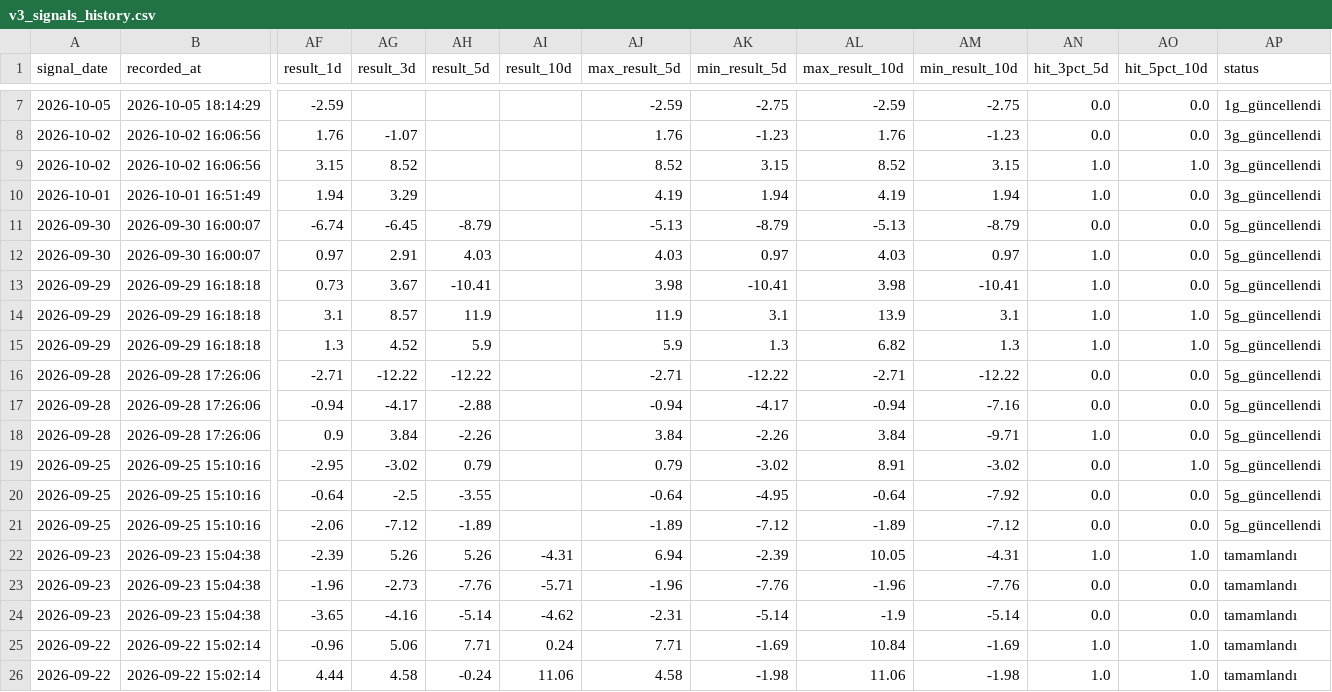
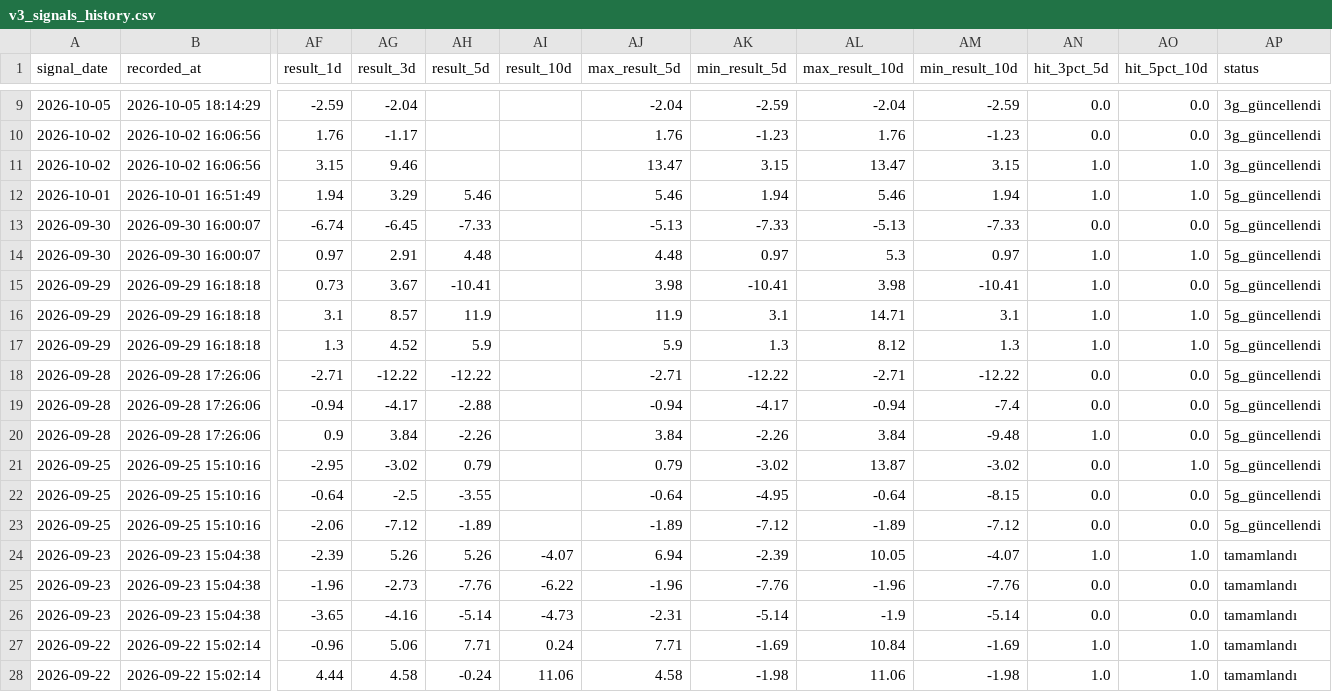
Before and after one commit to swcydsqzjb-bit/bist-bot, a CSV file: v3_signals_history.csv, drawn as a sheet; only a part is shown, gaps mark what is left out; addresses are those after the commit; the diff covers the shown part only; the diff names each change by its address in the sheet, - before the commit and + after, or states it on an @@ line.

Commit message:
V3 günlük performans hafızasını güncelle

```diff
--- a/v3_signals_history.csv
+++ b/v3_signals_history.csv
-AG9 (result_3d): (empty)
+AG9 (result_3d): -2.04
-AJ9 (max_result_5d): -2.59
+AJ9 (max_result_5d): -2.04
-AK9 (min_result_5d): -2.75
+AK9 (min_result_5d): -2.59
-AL9 (max_result_10d): -2.59
+AL9 (max_result_10d): -2.04
-AM9 (min_result_10d): -2.75
+AM9 (min_result_10d): -2.59
-AP9 (status): 1g_güncellendi
+AP9 (status): 3g_güncellendi
-AG10 (result_3d): -1.07
+AG10 (result_3d): -1.17
-AG11 (result_3d): 8.52
+AG11 (result_3d): 9.46
-AJ11 (max_result_5d): 8.52
+AJ11 (max_result_5d): 13.47
-AL11 (max_result_10d): 8.52
+AL11 (max_result_10d): 13.47
-AH12 (result_5d): (empty)
+AH12 (result_5d): 5.46
-AJ12 (max_result_5d): 4.19
+AJ12 (max_result_5d): 5.46
-AL12 (max_result_10d): 4.19
+AL12 (max_result_10d): 5.46
-AO12 (hit_5pct_10d): 0.0
+AO12 (hit_5pct_10d): 1.0
-AP12 (status): 3g_güncellendi
+AP12 (status): 5g_güncellendi
-AH13 (result_5d): -8.79
+AH13 (result_5d): -7.33
-AK13 (min_result_5d): -8.79
+AK13 (min_result_5d): -7.33
-AM13 (min_result_10d): -8.79
+AM13 (min_result_10d): -7.33
-AH14 (result_5d): 4.03
+AH14 (result_5d): 4.48
-AJ14 (max_result_5d): 4.03
+AJ14 (max_result_5d): 4.48
-AL14 (max_result_10d): 4.03
+AL14 (max_result_10d): 5.3
-AO14 (hit_5pct_10d): 0.0
+AO14 (hit_5pct_10d): 1.0
-AL16 (max_result_10d): 13.9
+AL16 (max_result_10d): 14.71
-AL17 (max_result_10d): 6.82
+AL17 (max_result_10d): 8.12
-AM19 (min_result_10d): -7.16
+AM19 (min_result_10d): -7.4
-AM20 (min_result_10d): -9.71
+AM20 (min_result_10d): -9.48
-AL21 (max_result_10d): 8.91
+AL21 (max_result_10d): 13.87
-AM22 (min_result_10d): -7.92
+AM22 (min_result_10d): -8.15
-AI24 (result_10d): -4.31
+AI24 (result_10d): -4.07
-AM24 (min_result_10d): -4.31
+AM24 (min_result_10d): -4.07
-AI25 (result_10d): -5.71
+AI25 (result_10d): -6.22
-AI26 (result_10d): -4.62
+AI26 (result_10d): -4.73
```
Also changed, not shown: 2 added rows and 30 edited cells elsewhere in this file, v3_performance_summary.csv.
